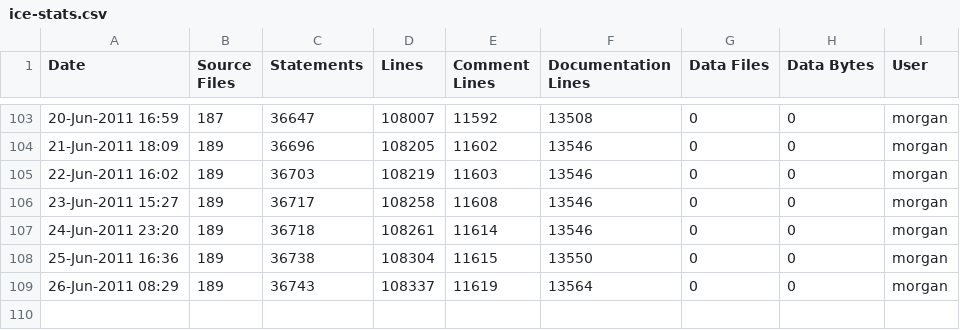
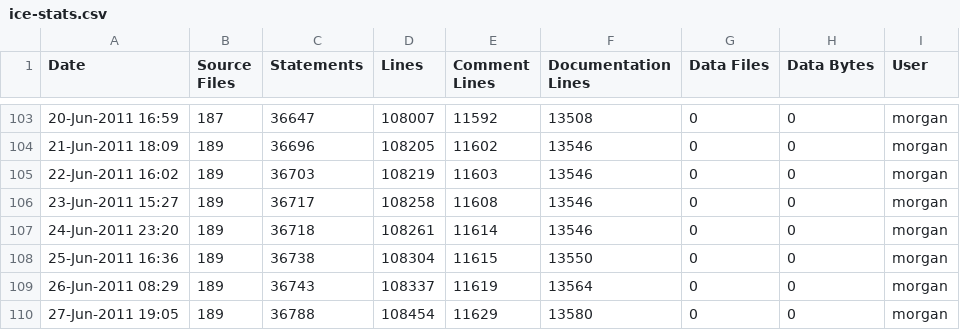
Before and after one commit to A7med-Shoukry/g3d, a CSV file: G3D9/GLG3D.lib/ice-stats.csv, drawn as a sheet; only a part is shown, gaps mark what is left out; the diff names each change by its address in the sheet, - before the commit and + after, or states it on an @@ line.

Commit message:
SpeedLoad infrastructure
git-svn-id: https://g3d.svn.sourceforge.net/svnroot/g3d@788 ef0428c2-0c16-0410-9f3f-d710ca1f8061

```diff
--- a/G3D9/GLG3D.lib/ice-stats.csv
+++ b/G3D9/GLG3D.lib/ice-stats.csv
+row 110: 27-Jun-2011 19:05 | 189 | 36788 | 108454 | 11629 | 13580 | 0 | 0 | morgan
```
Also changed, not shown: G3D9/G3D.lib/ice-stats.csv, 16 other files.
